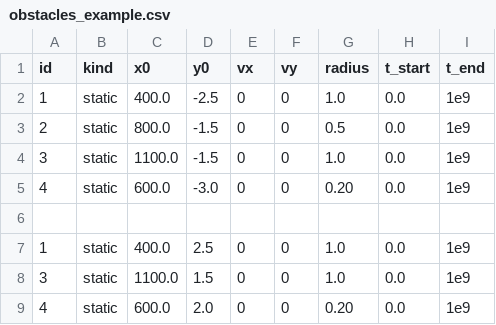
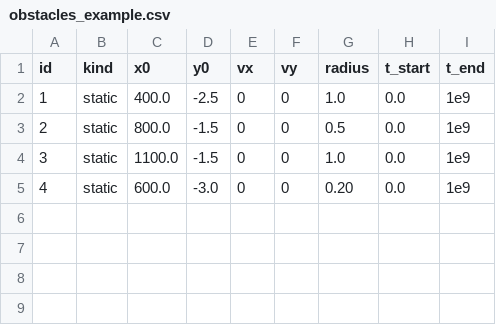
Before and after one commit to winzard10/HighwayMPC, a CSV file: data/obstacles_example.csv, drawn as a sheet.

```diff
--- a/data/obstacles_example.csv
+++ b/data/obstacles_example.csv
@@ -5,5 +5 @@ id,kind,x0,y0,vx,vy,radius,t_start,t_end
 4,static, 600.0, -3.0, 0,0, 0.20, 0.0, 1e9
-
-1,static, 400.0, 2.5, 0,0, 1.0, 0.0, 1e9
-3,static, 1100.0, 1.5, 0,0, 1.0, 0.0, 1e9
-4,static, 600.0, 2.0, 0,0, 0.20, 0.0, 1e9
```
Also changed, not shown: 29 other files.
